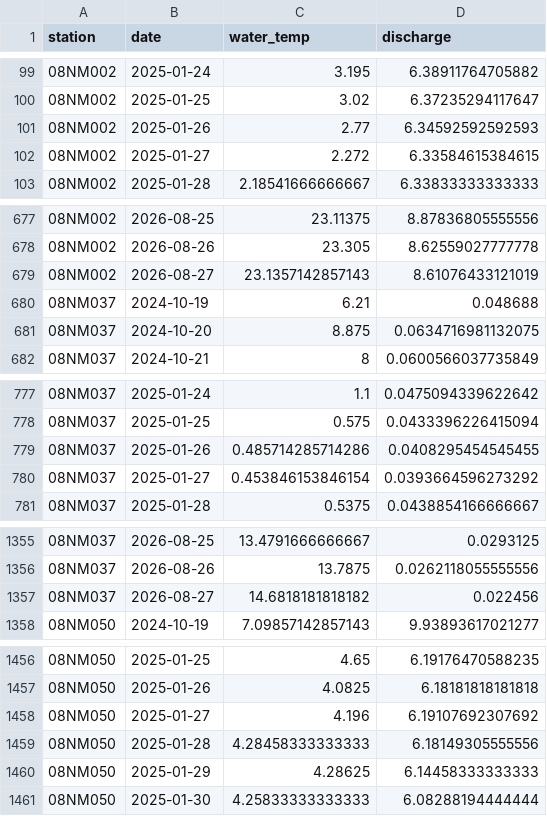
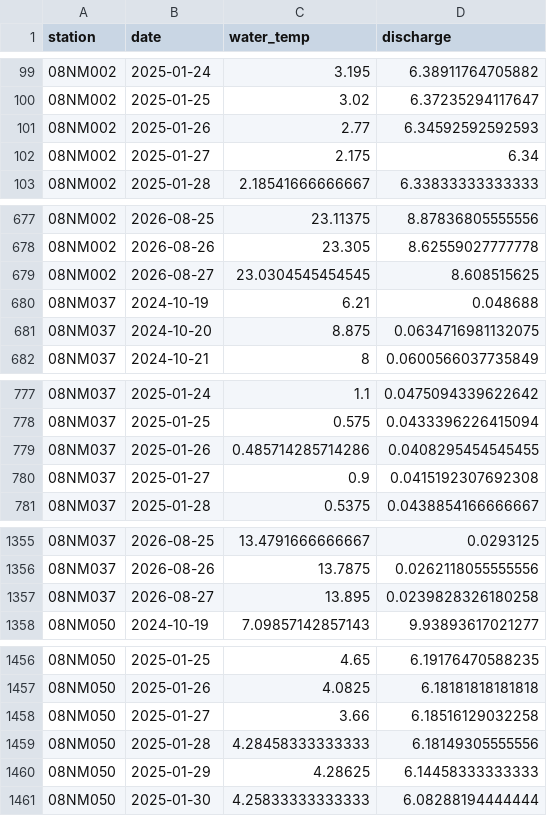
Before and after one commit to TOTA-git/TOTA-Water-Dashboard, a CSV file: data/cache/df_stream_temp.csv, drawn as a sheet; only a part is shown, gaps mark what is left out; the diff covers the shown part only.

```diff
--- a/data/cache/df_stream_temp.csv
+++ b/data/cache/df_stream_temp.csv
@@ -101,3 +101,3 @@ station,date,water_temp,discharge
 08NM002,2025-01-26,2.77,6.34592592592593
-08NM002,2025-01-27,2.272,6.33584615384615
+08NM002,2025-01-27,2.175,6.34
 08NM002,2025-01-28,2.18541666666667,6.33833333333333
@@ -678,3 +678,3 @@ station,date,water_temp,discharge
 08NM002,2026-08-26,23.305,8.62559027777778
-08NM002,2026-08-27,23.1357142857143,8.61076433121019
+08NM002,2026-08-27,23.0304545454545,8.608515625
 08NM037,2024-10-19,6.21,0.048688
@@ -779,3 +779,3 @@ station,date,water_temp,discharge
 08NM037,2025-01-26,0.485714285714286,0.0408295454545455
-08NM037,2025-01-27,0.453846153846154,0.0393664596273292
+08NM037,2025-01-27,0.9,0.0415192307692308
 08NM037,2025-01-28,0.5375,0.0438854166666667
@@ -1356,3 +1356,3 @@ station,date,water_temp,discharge
 08NM037,2026-08-26,13.7875,0.0262118055555556
-08NM037,2026-08-27,14.6818181818182,0.022456
+08NM037,2026-08-27,13.895,0.0239828326180258
 08NM050,2024-10-19,7.09857142857143,9.93893617021277
@@ -1457,3 +1457,3 @@ station,date,water_temp,discharge
 08NM050,2025-01-26,4.0825,6.18181818181818
-08NM050,2025-01-27,4.196,6.19107692307692
+08NM050,2025-01-27,3.66,6.18516129032258
 08NM050,2025-01-28,4.28458333333333,6.18149305555556
```
Also changed, not shown: 66 edited cells elsewhere in this file, data/cache/df_groundwater.csv, data/cache/refresh_log.csv, 1 other file.
